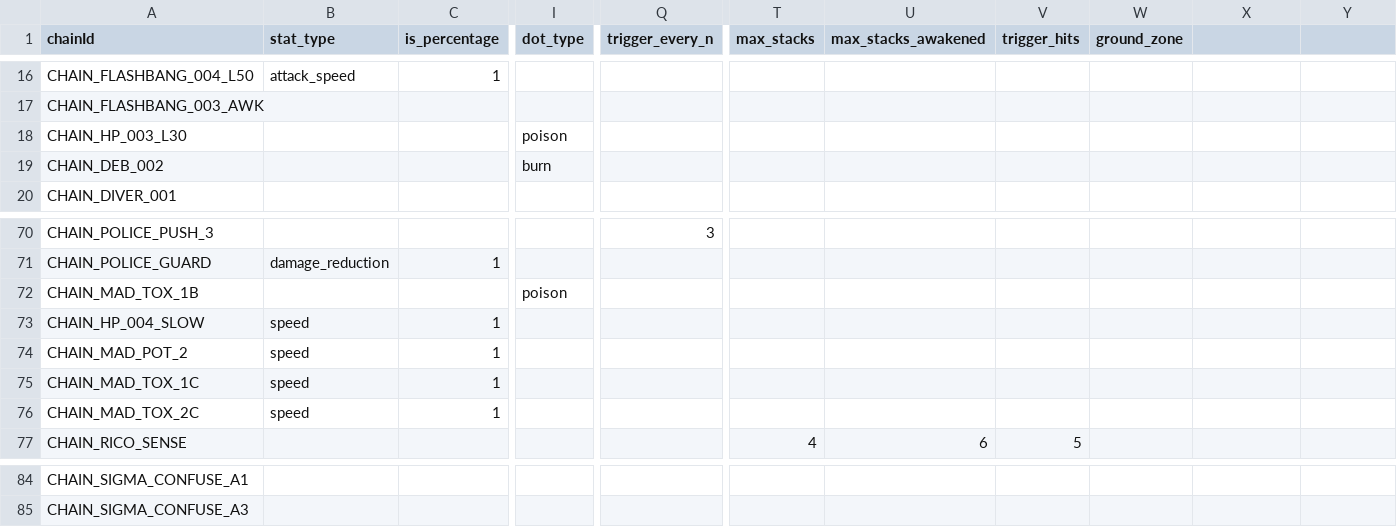
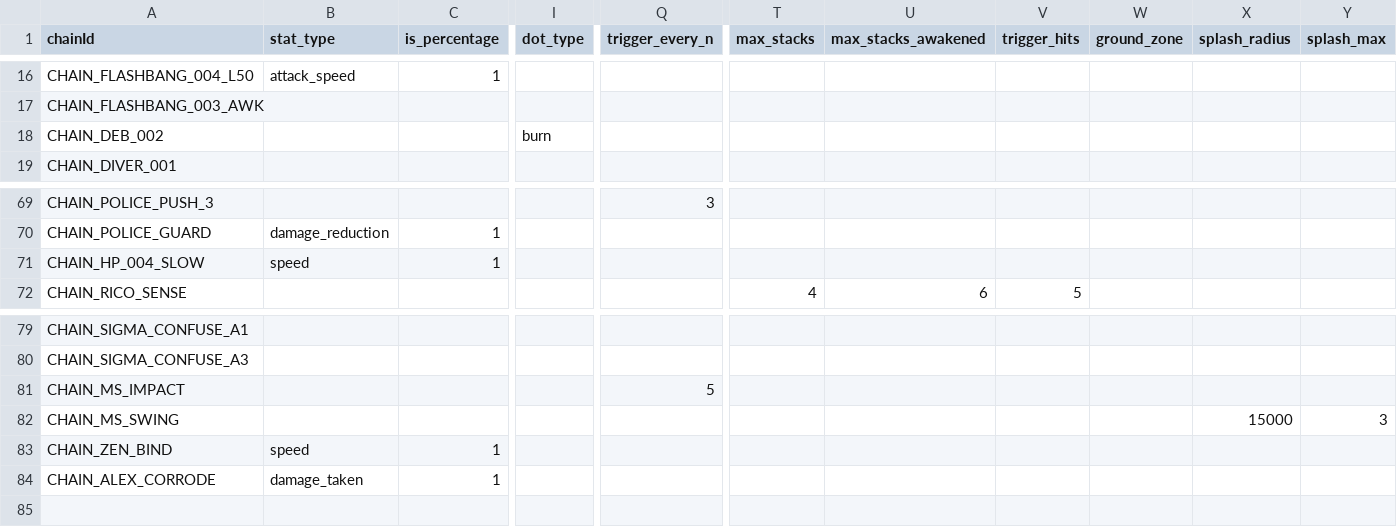
Before and after one commit to wylee-hadeul/zombie-truck-squad-webgl, a CSV file: dev/StreamingAssets/data-skill-param-buff.csv, drawn as a sheet; only a part is shown, gaps mark what is left out; removed rows and columns are numbered as before the commit, all else as after; rows hold the shown columns only; the diff names each change by its address in the sheet, - before the commit and + after, or states it on an @@ line.

```diff
--- a/dev/StreamingAssets/data-skill-param-buff.csv
+++ b/dev/StreamingAssets/data-skill-param-buff.csv
-X1: (empty)
+X1: splash_radius
-Y1: (empty)
+Y1: splash_max
-row 18: CHAIN_HP_003_L30 |  |  | poison
-row 72: CHAIN_MAD_TOX_1B |  |  | poison
-row 74: CHAIN_MAD_POT_2 | speed | 1
-row 75: CHAIN_MAD_TOX_1C | speed | 1
-row 76: CHAIN_MAD_TOX_2C | speed | 1
+row 81: CHAIN_MS_IMPACT |  |  |  | 5
+row 82: CHAIN_MS_SWING |  |  |  |  |  |  |  |  | 15000 | 3
+row 83: CHAIN_ZEN_BIND | speed | 1
+row 84: CHAIN_ALEX_CORRODE | damage_taken | 1
```
Also changed, not shown: dev/StreamingAssets/data-common.csv, dev/StreamingAssets/data-skill-effect.csv, 32 other files.
